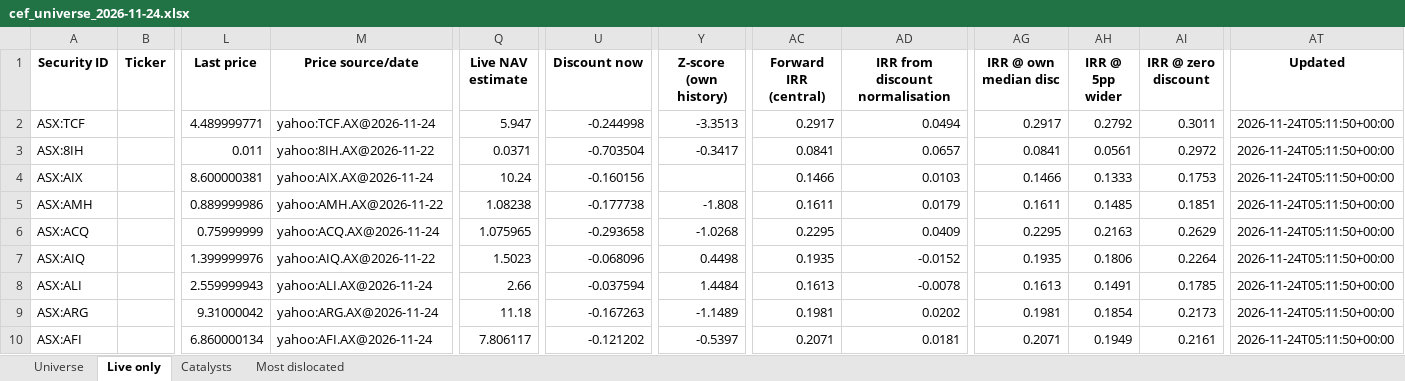
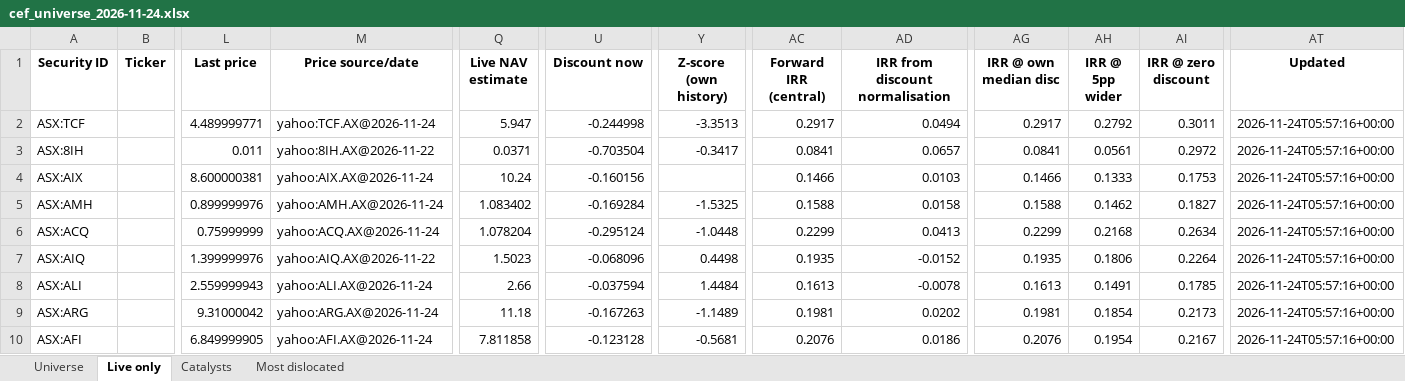
Before and after one commit to hdcapital/cef-research, an Excel workbook: outputs/live/cef_universe_2026-11-24.xlsx, sheet Live only, drawn as a sheet; only a part is shown, gaps mark what is left out; values as stored, in another font and other column widths than the file's, no borders; the diff covers the shown part only; the diff names each change by its address in the sheet, - before the commit and + after, or states it on an @@ line.

```diff
--- a/outputs/live/cef_universe_2026-11-24.xlsx (sheet Live only)
+++ b/outputs/live/cef_universe_2026-11-24.xlsx (sheet Live only)
-AT2:AT10 (Updated): 2026-11-24T05:11:50+00:00
+AT2:AT10 (Updated): 2026-11-24T05:57:16+00:00
-L5 (Last price): 0.889999986
+L5 (Last price): 0.899999976
-M5 (Price source/date): yahoo:AMH.AX@2026-11-22
+M5 (Price source/date): yahoo:AMH.AX@2026-11-24
-Q5 (Live NAV estimate): 1.08238
+Q5 (Live NAV estimate): 1.083402
-U5 (Discount now): -0.177738
+U5 (Discount now): -0.169284
-Y5 (Z-score (own history)): -1.808
+Y5 (Z-score (own history)): -1.5325
-AC5 (Forward IRR (central)): 0.1611
+AC5 (Forward IRR (central)): 0.1588
-AD5 (IRR from discount normalisation): 0.0179
+AD5 (IRR from discount normalisation): 0.0158
-AG5 (IRR @ own median disc): 0.1611
+AG5 (IRR @ own median disc): 0.1588
-AH5 (IRR @ 5pp wider): 0.1485
+AH5 (IRR @ 5pp wider): 0.1462
-AI5 (IRR @ zero discount): 0.1851
+AI5 (IRR @ zero discount): 0.1827
-Q6 (Live NAV estimate): 1.075965
+Q6 (Live NAV estimate): 1.078204
-U6 (Discount now): -0.293658
+U6 (Discount now): -0.295124
-Y6 (Z-score (own history)): -1.0268
+Y6 (Z-score (own history)): -1.0448
-AC6 (Forward IRR (central)): 0.2295
+AC6 (Forward IRR (central)): 0.2299
-AD6 (IRR from discount normalisation): 0.0409
+AD6 (IRR from discount normalisation): 0.0413
-AG6 (IRR @ own median disc): 0.2295
+AG6 (IRR @ own median disc): 0.2299
-AH6 (IRR @ 5pp wider): 0.2163
+AH6 (IRR @ 5pp wider): 0.2168
-AI6 (IRR @ zero discount): 0.2629
+AI6 (IRR @ zero discount): 0.2634
-L10 (Last price): 6.860000134
+L10 (Last price): 6.849999905
-Q10 (Live NAV estimate): 7.806117
+Q10 (Live NAV estimate): 7.811858
-U10 (Discount now): -0.121202
+U10 (Discount now): -0.123128
-Y10 (Z-score (own history)): -0.5397
+Y10 (Z-score (own history)): -0.5681
-AC10 (Forward IRR (central)): 0.2071
+AC10 (Forward IRR (central)): 0.2076
-AD10 (IRR from discount normalisation): 0.0181
+AD10 (IRR from discount normalisation): 0.0186
-AG10 (IRR @ own median disc): 0.2071
+AG10 (IRR @ own median disc): 0.2076
-AH10 (IRR @ 5pp wider): 0.1949
+AH10 (IRR @ 5pp wider): 0.1954
-AI10 (IRR @ zero discount): 0.2161
+AI10 (IRR @ zero discount): 0.2167
```
Also changed, not shown: 1 removed row and 895 edited cells elsewhere in this sheet, sheet Universe, sheet Most dislocated, 13 other files.
